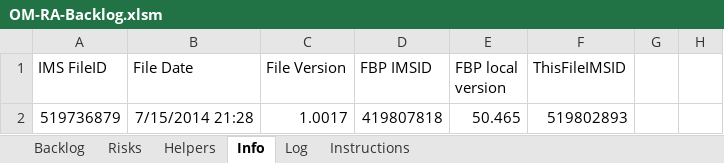
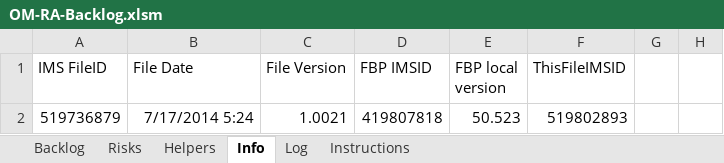
Before and after one commit to skyscribe/BacklogGenerator, an Excel workbook: OM-RA-Backlog.xlsm, sheet Info, drawn as a sheet; only a part is shown; values as stored, in another font and other column widths than the file's, no borders; the diff names each change by its address in the sheet, - before the commit and + after, or states it on an @@ line.

```diff
--- a/OM-RA-Backlog.xlsm (sheet Info)
+++ b/OM-RA-Backlog.xlsm (sheet Info)
-B2 (File Date): 7/15/2014 21:28
+B2 (File Date): 7/17/2014 5:24
-C2 (File Version): 1.0017
+C2 (File Version): 1.0021
-E2 (FBP local version): 50.465
+E2 (FBP local version): 50.523
```
Also changed, not shown: sheet Backlog, sheet Log, sheet Instructions, hidden cells, 2 other files.
